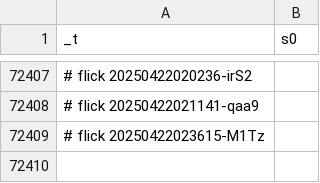
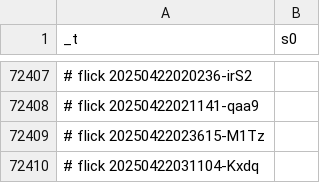
Before and after one commit to abikesa/diagnosis, a CSV file: kitabo/ensi/ukubona/donorcase/test2/assets/csv/s0_1.csv, drawn as a sheet; only a part is shown, gaps mark what is left out; the diff names each change by its address in the sheet, - before the commit and + after, or states it on an @@ line.

Commit message:
kitabo/ensi/ukubona/donorcase/test2/assets/csv/s0_1.csv

```diff
--- a/kitabo/ensi/ukubona/donorcase/test2/assets/csv/s0_1.csv
+++ b/kitabo/ensi/ukubona/donorcase/test2/assets/csv/s0_1.csv
+row 72410: # flick 20250422031104-Kxdq
```
